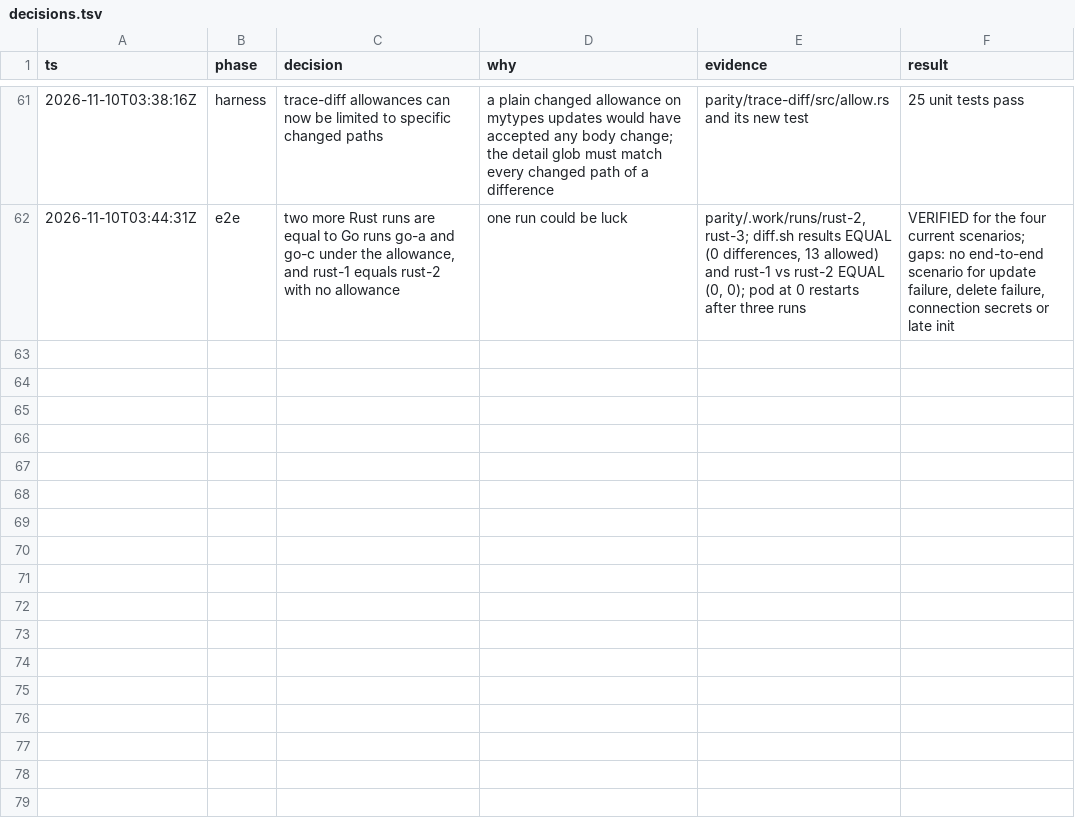
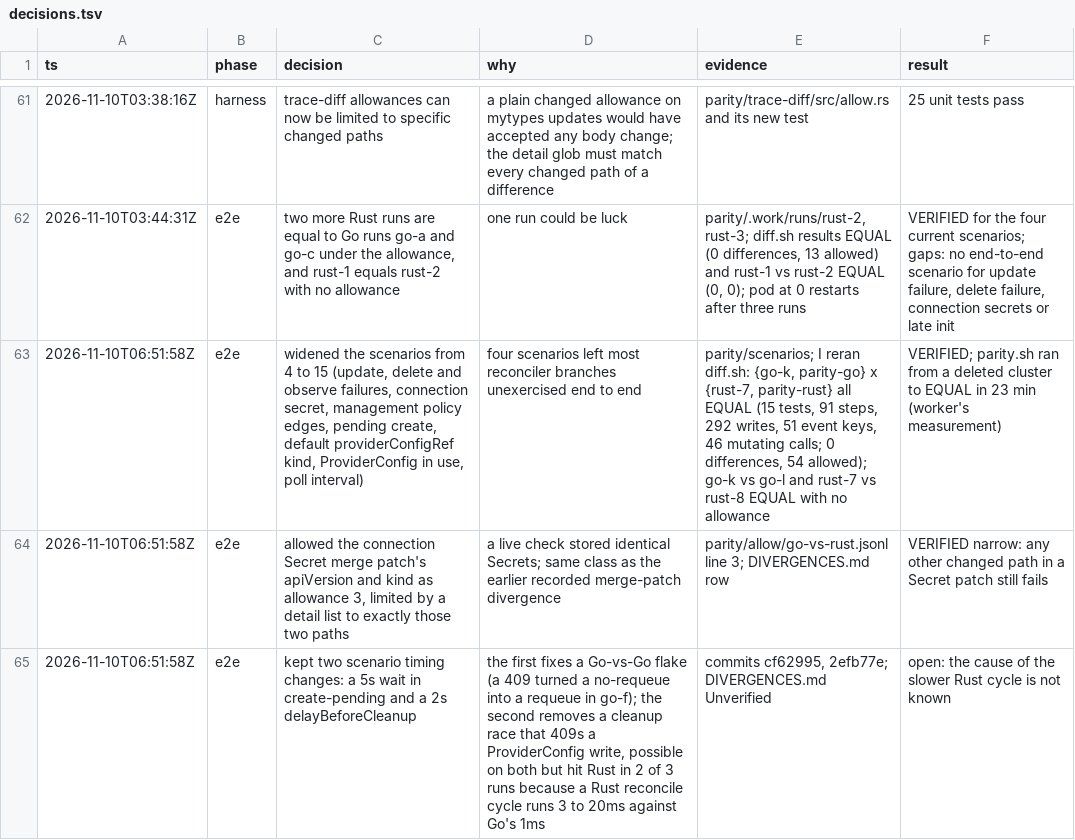
Before and after one commit to cychiang/crossplane-runtime-rs, a TSV file: decisions.tsv, drawn as a sheet; only a part is shown, gaps mark what is left out; the diff names each change by its address in the sheet, - before the commit and + after, or states it on an @@ line.

Commit message:
Log the widened parity scenarios and their result

```diff
--- a/decisions.tsv
+++ b/decisions.tsv
+row 63: 2026-11-10T06:51:58Z | e2e | widened the scenarios from 4 to 15 (update, delete and observe failures, connection secret, management policy edges, pending create, default providerConfigRef kind, ProviderConfig in use, poll interval) | four scenarios left most reconciler branches unexercised end to end | parity/scenarios; I reran diff.sh: {go-k, parity-go} x {rust-7, parity-rust} all EQUAL (15 tests, 91 steps, 292 writes, 51 event keys, 46 mutating calls; 0 differences, 54 allowed); go-k vs go-l and rust-7 vs rust-8 EQUAL with no allowance | VERIFIED; parity.sh ran from a deleted cluster to EQUAL in 23 min (worker's measurement)
+row 64: 2026-11-10T06:51:58Z | e2e | allowed the connection Secret merge patch's apiVersion and kind as allowance 3, limited by a detail list to exactly those two paths | a live check stored identical Secrets; same class as the earlier recorded merge-patch divergence | parity/allow/go-vs-rust.jsonl line 3; DIVERGENCES.md row | VERIFIED narrow: any other changed path in a Secret patch still fails
+row 65: 2026-11-10T06:51:58Z | e2e | kept two scenario timing changes: a 5s wait in create-pending and a 2s delayBeforeCleanup | the first fixes a Go-vs-Go flake (a 409 turned a no-requeue into a requeue in go-f); the second removes a cleanup race that 409s a ProviderConfig write, possible on both but hit Rust in 2 of 3 runs because a Rust reconcile cycle runs 3 to 20ms against Go's 1ms | commits cf62995, 2efb77e; DIVERGENCES.md Unverified | open: the cause of the slower Rust cycle is not known
```
